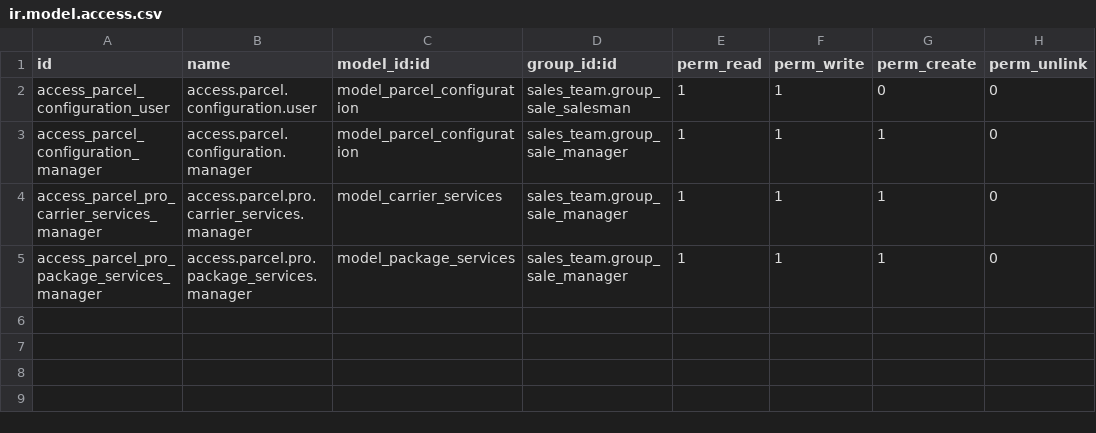
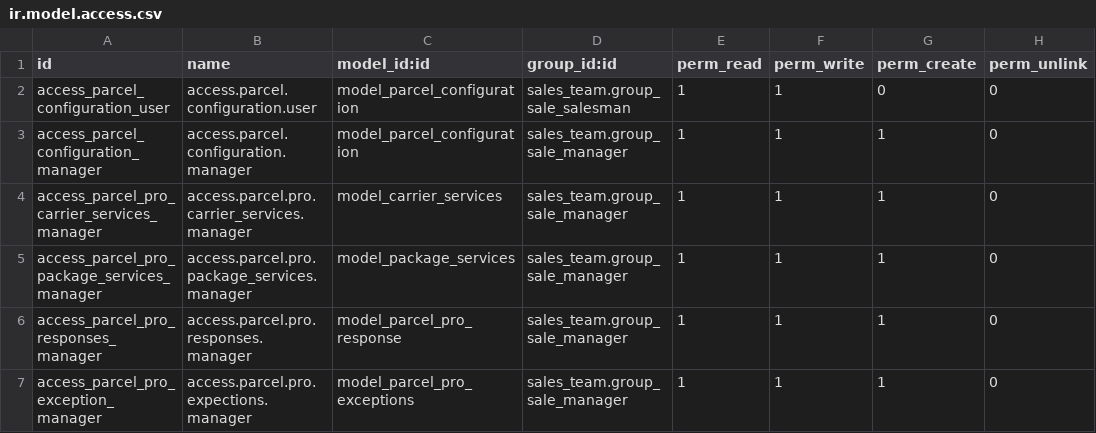
Before and after one commit to ariagems/parcel_pro_dev, a CSV file: parcel_pro/security/ir.model.access.csv, drawn as a sheet.

```diff
--- a/parcel_pro/security/ir.model.access.csv
+++ b/parcel_pro/security/ir.model.access.csv
@@ -5 +5,3 @@ access_parcel_pro_carrier_services_manager,access.parcel.pro.carrier_services.ma
 access_parcel_pro_package_services_manager,access.parcel.pro.package_services.manager,model_package_services,sales_team.group_sale_manager,1,1,1,0
+access_parcel_pro_responses_manager,access.parcel.pro.responses.manager,model_parcel_pro_response,sales_team.group_sale_manager,1,1,1,0
+access_parcel_pro_exception_manager,access.parcel.pro.expections.manager,model_parcel_pro_exceptions,sales_team.group_sale_manager,1,1,1,0
```
Also changed, not shown: 4 other files.
